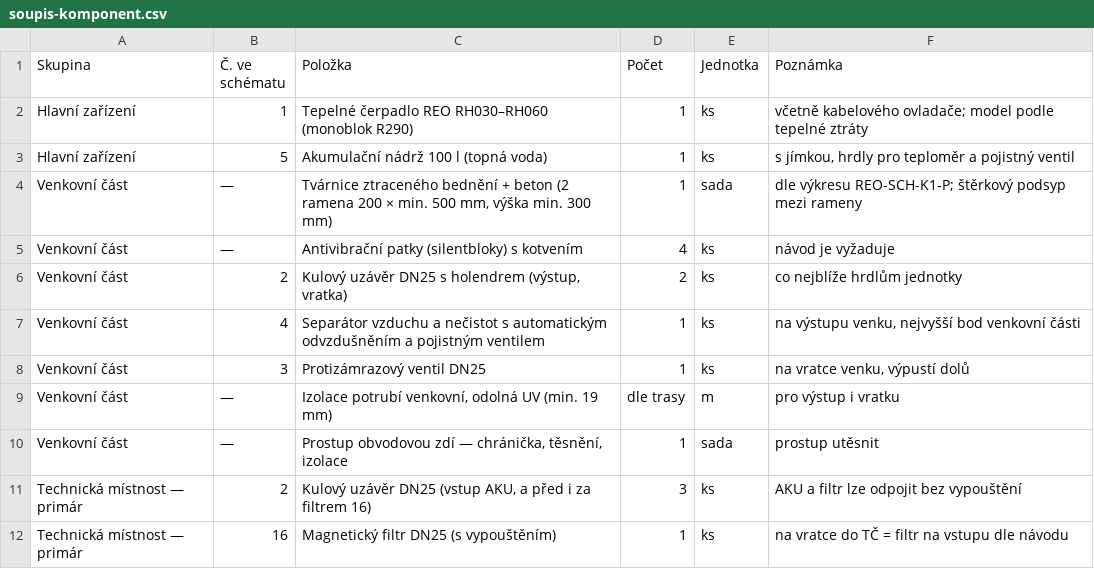
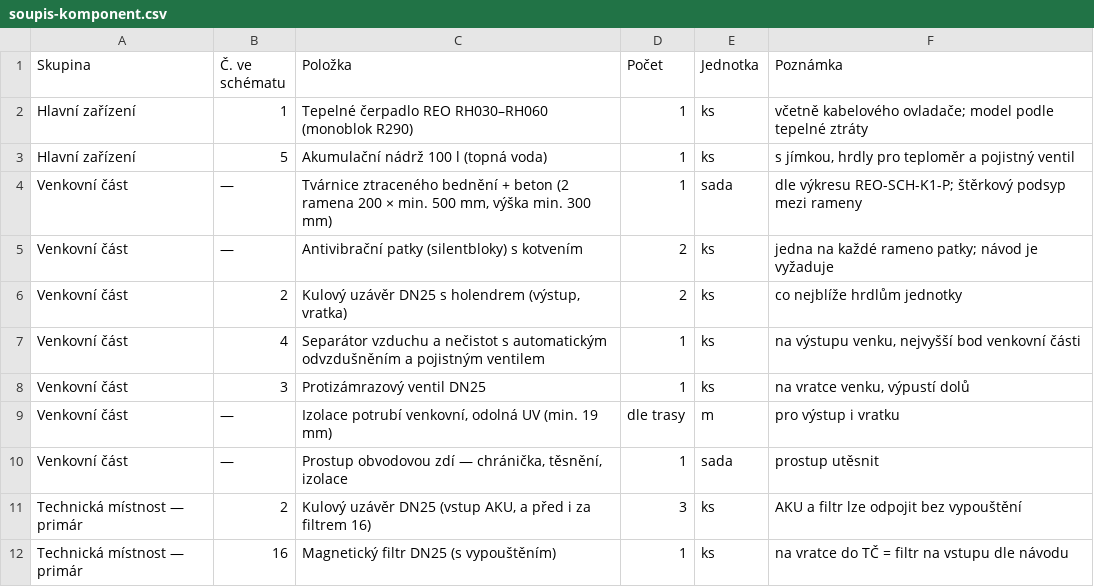
Before and after one commit to szkandera79/claude-podklady, a CSV file: Projekty/reo-schemata-zapojeni/kuncice/soupis-komponent.csv, drawn as a sheet; only a part is shown.

```diff
--- a/Projekty/reo-schemata-zapojeni/kuncice/soupis-komponent.csv
+++ b/Projekty/reo-schemata-zapojeni/kuncice/soupis-komponent.csv
@@ -4,3 +4,3 @@ Hlavní zařízení;5;Akumulační nádrž 100 l (topná voda);1;ks;s jímkou, h
 Venkovní část;—;Tvárnice ztraceného bednění + beton (2 ramena 200 × min. 500 mm, výška min. 300 mm);1;sada;"dle výkresu REO-SCH-K1-P; štěrkový podsyp mezi rameny"
-Venkovní část;—;Antivibrační patky (silentbloky) s kotvením;4;ks;návod je vyžaduje
+Venkovní část;—;Antivibrační patky (silentbloky) s kotvením;2;ks;"jedna na každé rameno patky; návod je vyžaduje"
 Venkovní část;2;Kulový uzávěr DN25 s holendrem (výstup, vratka);2;ks;co nejblíže hrdlům jednotky
```
Also changed, not shown: 10 other files.
